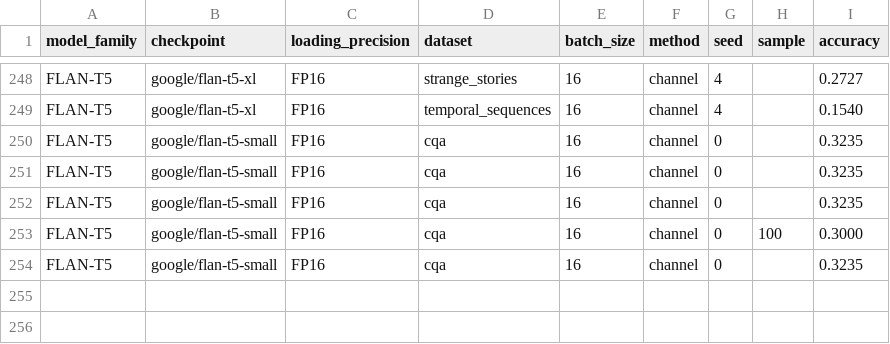
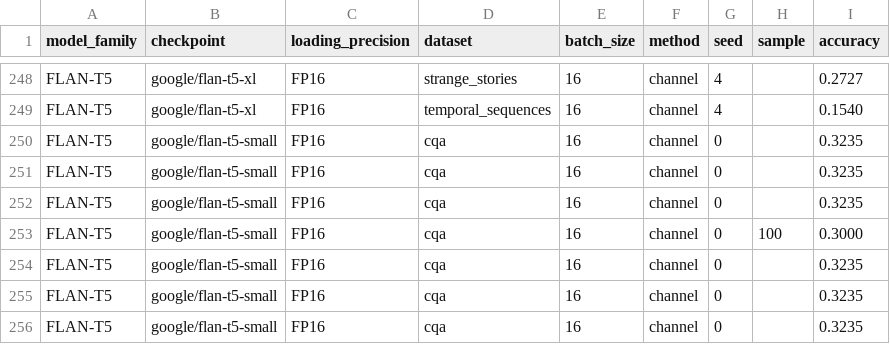
Before and after one commit to KasMasVan/csr_exp_resource_index, a CSV file: results/channel.csv, drawn as a sheet; only a part is shown, gaps mark what is left out; the diff names each change by its address in the sheet, - before the commit and + after, or states it on an @@ line.

```diff
--- a/results/channel.csv
+++ b/results/channel.csv
+row 255: FLAN-T5 | google/flan-t5-small | FP16 | cqa | 16 | channel | 0 |  | 0.3235
+row 256: FLAN-T5 | google/flan-t5-small | FP16 | cqa | 16 | channel | 0 |  | 0.3235
```
Also changed, not shown: results/calibration.csv, results/language_modeling.csv, 5 other files.
